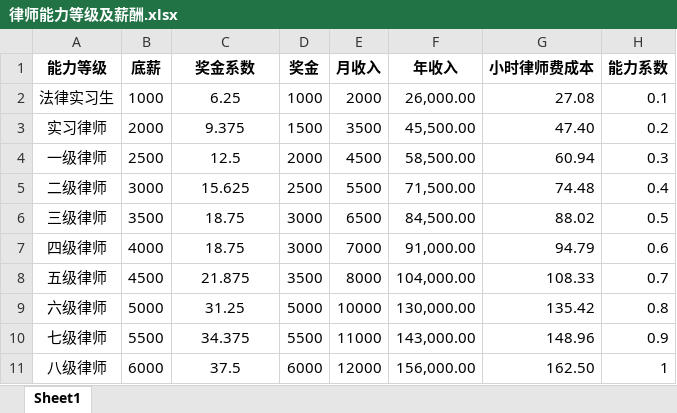
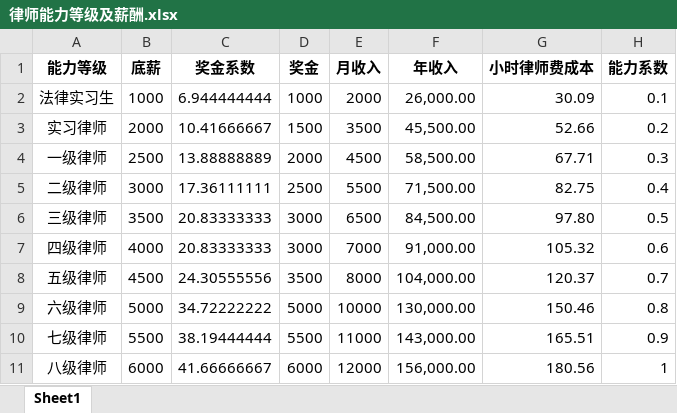
Before and after one commit to prana70/lawyerteam, an Excel workbook: config/律师能力等级及薪酬.xlsx, sheet Sheet1, drawn as a sheet; values as stored, in another font and other column widths than the file's, no borders; the diff names each change by its address in the sheet, - before the commit and + after, or states it on an @@ line.

```diff
--- a/config/律师能力等级及薪酬.xlsx (sheet Sheet1)
+++ b/config/律师能力等级及薪酬.xlsx (sheet Sheet1)
-C2 (奖金系数): 6.25
+C2 (奖金系数): 6.944444444
-G2 (小时律师费成本): 27.08
+G2 (小时律师费成本): 30.09
-C3 (奖金系数): 9.375
+C3 (奖金系数): 10.41666667
-G3 (小时律师费成本): 47.40
+G3 (小时律师费成本): 52.66
-C4 (奖金系数): 12.5
+C4 (奖金系数): 13.88888889
-G4 (小时律师费成本): 60.94
+G4 (小时律师费成本): 67.71
-C5 (奖金系数): 15.625
+C5 (奖金系数): 17.36111111
-G5 (小时律师费成本): 74.48
+G5 (小时律师费成本): 82.75
-C6:C7 (奖金系数): 18.75
+C6:C7 (奖金系数): 20.83333333
-G6 (小时律师费成本): 88.02
+G6 (小时律师费成本): 97.80
-G7 (小时律师费成本): 94.79
+G7 (小时律师费成本): 105.32
-C8 (奖金系数): 21.875
+C8 (奖金系数): 24.30555556
-G8 (小时律师费成本): 108.33
+G8 (小时律师费成本): 120.37
-C9 (奖金系数): 31.25
+C9 (奖金系数): 34.72222222
-G9 (小时律师费成本): 135.42
+G9 (小时律师费成本): 150.46
-C10 (奖金系数): 34.375
+C10 (奖金系数): 38.19444444
-G10 (小时律师费成本): 148.96
+G10 (小时律师费成本): 165.51
-C11 (奖金系数): 37.5
+C11 (奖金系数): 41.66666667
-G11 (小时律师费成本): 162.50
+G11 (小时律师费成本): 180.56
```
Also changed, not shown: formulas that keep their value, config/律师能力定级.xlsx, config/授薪律师名单.xlsx, 51 other files.
